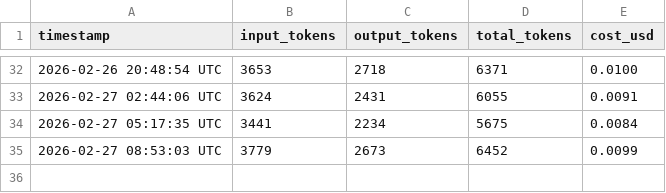
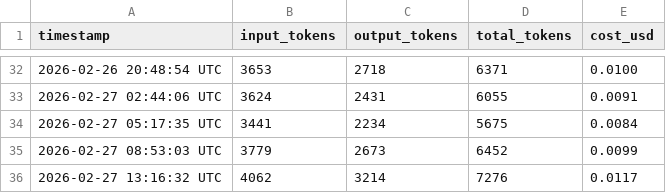
Before and after one commit to picasso250/fuyou-flash, a CSV file: log/token_usage.csv, drawn as a sheet; only a part is shown, gaps mark what is left out; the diff names each change by its address in the sheet, - before the commit and + after, or states it on an @@ line.

```diff
--- a/log/token_usage.csv
+++ b/log/token_usage.csv
+row 36: 2026-02-27 13:16:32 UTC | 4062 | 3214 | 7276 | 0.0117
```
Also changed, not shown: 8 other files.
